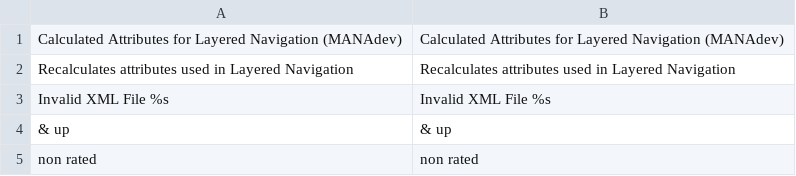
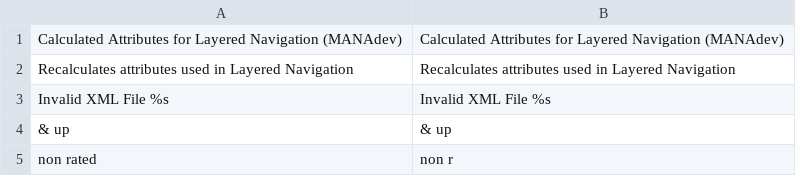
Before and after one commit to osmianski/manadev-magento, a CSV file: extensions/ManaPro/FilterAttributes/translate.csv, drawn as a sheet.

```diff
--- a/extensions/ManaPro/FilterAttributes/translate.csv
+++ b/extensions/ManaPro/FilterAttributes/translate.csv
@@ -4,2 +4,2 @@
 " & up"," & up"
-"non rated","non rated"
+"non rated","non r"
```
Also changed, not shown: 11 other files.
